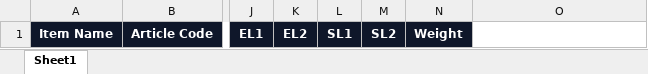
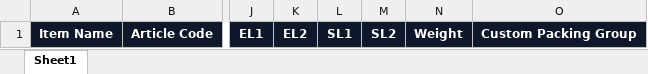
Before and after one commit to Kaifansari98/VLOQ-CRM-FRONTEND, an Excel workbook: public/TrackTrace_Project_Template.xlsx, sheet Sheet1, drawn as a sheet; only a part is shown, gaps mark what is left out; values as stored, in another font and other column widths than the file's, no borders; table styles not drawn; the diff names each change by its address in the sheet, - before the commit and + after, or states it on an @@ line.

```diff
--- a/public/TrackTrace_Project_Template.xlsx (sheet Sheet1)
+++ b/public/TrackTrace_Project_Template.xlsx (sheet Sheet1)
-O1: (empty)
+O1: Custom Packing Group
-O1 fill: none
+O1 fill: #0F172A
```
Also changed, not shown: 8 other files.
